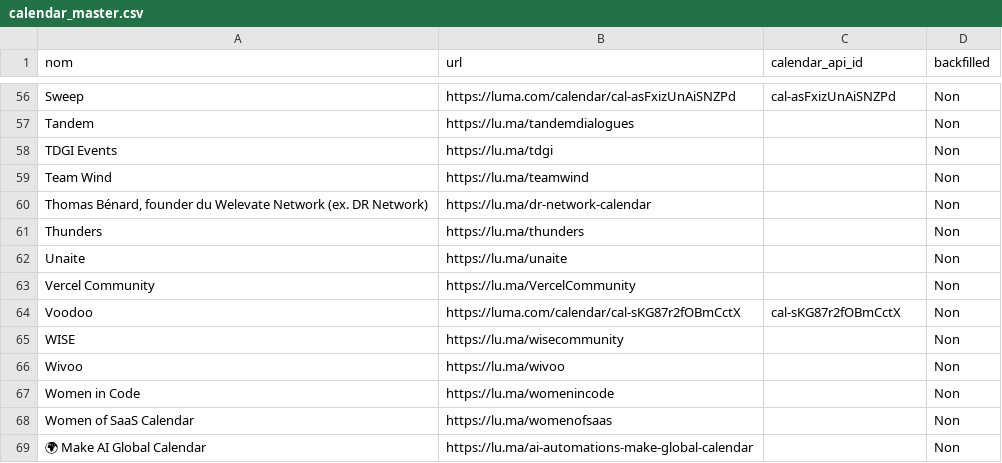
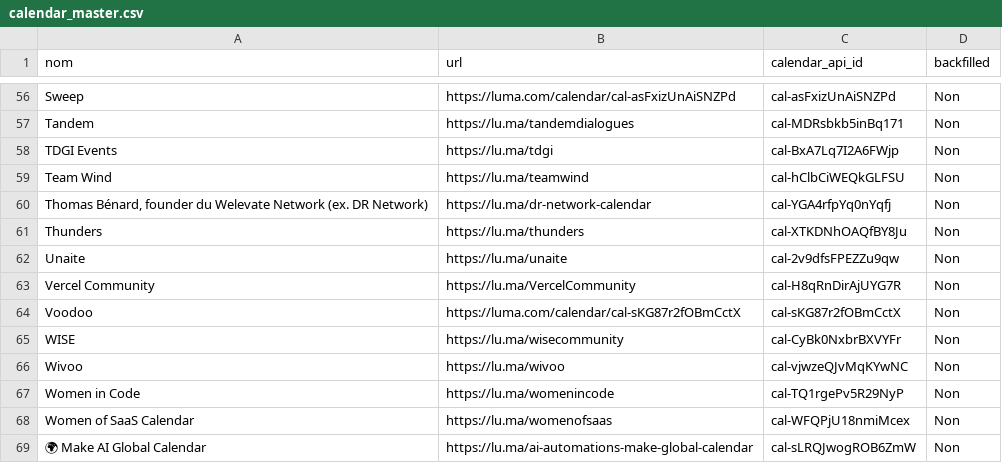
Before and after one commit to JM257165/luma-paris, a CSV file: data/calendar_master.csv, drawn as a sheet; only a part is shown, gaps mark what is left out; the diff covers the shown part only; the diff names each change by its address in the sheet, - before the commit and + after, or states it on an @@ line.

```diff
--- a/data/calendar_master.csv
+++ b/data/calendar_master.csv
-C57 (calendar_api_id): (empty)
+C57 (calendar_api_id): cal-MDRsbkb5inBq171
-C58 (calendar_api_id): (empty)
+C58 (calendar_api_id): cal-BxA7Lq7I2A6FWjp
-C59 (calendar_api_id): (empty)
+C59 (calendar_api_id): cal-hClbCiWEQkGLFSU
-C60 (calendar_api_id): (empty)
+C60 (calendar_api_id): cal-YGA4rfpYq0nYqfj
-C61 (calendar_api_id): (empty)
+C61 (calendar_api_id): cal-XTKDNhOAQfBY8Ju
-C62 (calendar_api_id): (empty)
+C62 (calendar_api_id): cal-2v9dfsFPEZZu9qw
-C63 (calendar_api_id): (empty)
+C63 (calendar_api_id): cal-H8qRnDirAjUYG7R
-C65 (calendar_api_id): (empty)
+C65 (calendar_api_id): cal-CyBk0NxbrBXVYFr
-C66 (calendar_api_id): (empty)
+C66 (calendar_api_id): cal-vjwzeQJvMqKYwNC
-C67 (calendar_api_id): (empty)
+C67 (calendar_api_id): cal-TQ1rgePv5R29NyP
-C68 (calendar_api_id): (empty)
+C68 (calendar_api_id): cal-WFQPjU18nmiMcex
-C69 (calendar_api_id): (empty)
+C69 (calendar_api_id): cal-sLRQJwogROB6ZmW
```
Also changed, not shown: 69 edited cells elsewhere in this file, 11 other files.
